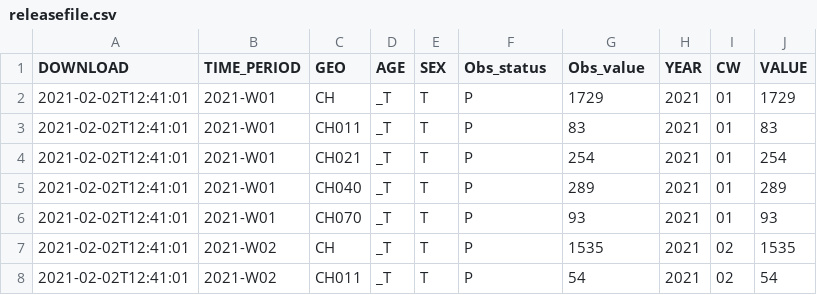
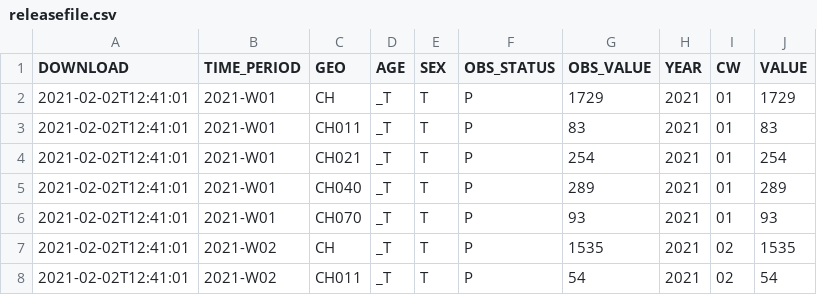
Before and after one commit to norman-ds/test-actions, a CSV file: projekt21/build/releasefile.csv, drawn as a sheet; only a part is shown.

Commit message:
Update releasefile.csv

```diff
--- a/projekt21/build/releasefile.csv
+++ b/projekt21/build/releasefile.csv
@@ -1,2 +1,2 @@
-DOWNLOAD,TIME_PERIOD,GEO,AGE,SEX,Obs_status,Obs_value,YEAR,CW,VALUE
+DOWNLOAD,TIME_PERIOD,GEO,AGE,SEX,OBS_STATUS,OBS_VALUE,YEAR,CW,VALUE
 2021-02-02T12:41:01,2021-W01,CH,_T,T,P,1729,2021,01,1729
```
